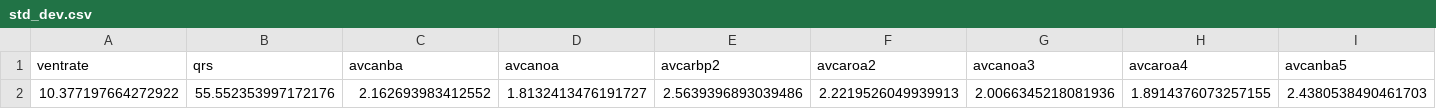
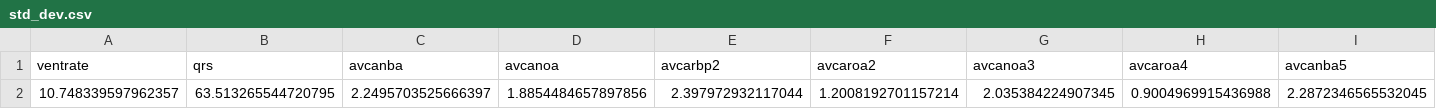
Before and after one commit to pragnya-suresh/Stroke-Prediction-demo, a CSV file: std_dev.csv, drawn as a sheet; only a part is shown; removed rows and columns are numbered as before the commit, all else as after; rows hold the shown columns only; the diff names each change by its address in the sheet, - before the commit and + after, or states it on an @@ line.

```diff
--- a/std_dev.csv
+++ b/std_dev.csv
-row 2: 10.377197664272922 | 55.552353997172176 | 2.162693983412552 | 1.8132413476191727 | 2.5639396893039486 | 2.2219526049939913 | 2.0066345218081936 | 1.8914376073257155 | 2.4380538490461703
+row 2: 10.748339597962357 | 63.513265544720795 | 2.2495703525666397 | 1.8854484657897856 | 2.397972932117044 | 1.2008192701157214 | 2.035384224907345 | 0.9004969915436988 | 2.2872346565532045
```
Also changed, not shown: 13 other files.
